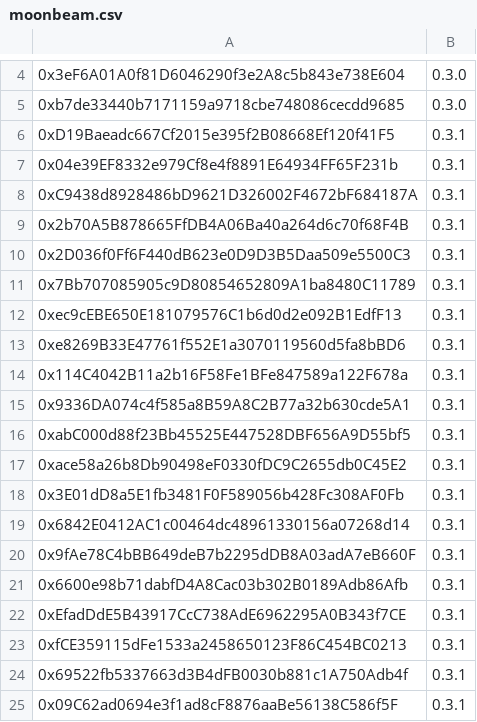
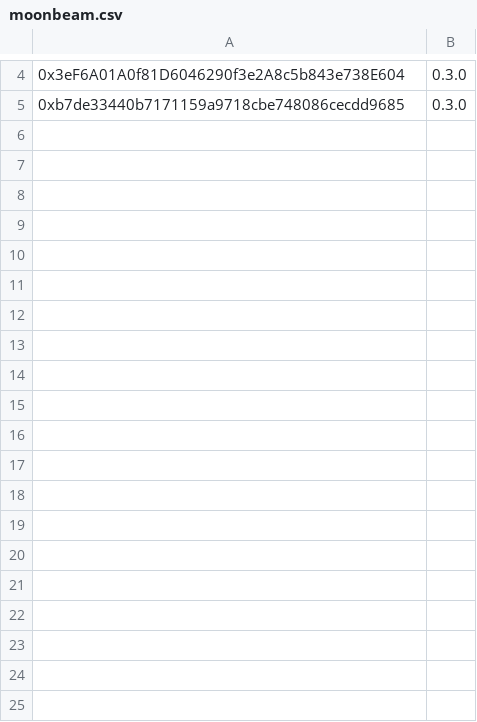
Before and after one commit to banteg/vyper-reentrancy, a CSV file: etherscan-export/moonbeam.csv, drawn as a sheet; only a part is shown, gaps mark what is left out; the diff names each change by its address in the sheet, - before the commit and + after, or states it on an @@ line.

```diff
--- a/etherscan-export/moonbeam.csv
+++ b/etherscan-export/moonbeam.csv
-row 6: 0xD19Baeadc667Cf2015e395f2B08668Ef120f41F5 | 0.3.1
-row 7: 0x04e39EF8332e979Cf8e4f8891E64934FF65F231b | 0.3.1
-row 8: 0xC9438d8928486bD9621D326002F4672bF684187A | 0.3.1
-row 9: 0x2b70A5B878665FfDB4A06Ba40a264d6c70f68F4B | 0.3.1
-row 10: 0x2D036f0Ff6F440dB623e0D9D3B5Daa509e5500C3 | 0.3.1
-row 11: 0x7Bb707085905c9D80854652809A1ba8480C11789 | 0.3.1
-row 12: 0xec9cEBE650E181079576C1b6d0d2e092B1EdfF13 | 0.3.1
-row 13: 0xe8269B33E47761f552E1a3070119560d5fa8bBD6 | 0.3.1
-row 14: 0x114C4042B11a2b16F58Fe1BFe847589a122F678a | 0.3.1
-row 15: 0x9336DA074c4f585a8B59A8C2B77a32b630cde5A1 | 0.3.1
-row 16: 0xabC000d88f23Bb45525E447528DBF656A9D55bf5 | 0.3.1
-row 17: 0xace58a26b8Db90498eF0330fDC9C2655db0C45E2 | 0.3.1
-row 18: 0x3E01dD8a5E1fb3481F0F589056b428Fc308AF0Fb | 0.3.1
-row 19: 0x6842E0412AC1c00464dc48961330156a07268d14 | 0.3.1
-row 20: 0x9fAe78C4bBB649deB7b2295dDB8A03adA7eB660F | 0.3.1
-row 21: 0x6600e98b71dabfD4A8Cac03b302B0189Adb86Afb | 0.3.1
-row 22: 0xEfadDdE5B43917CcC738AdE6962295A0B343f7CE | 0.3.1
-row 23: 0xfCE359115dFe1533a2458650123F86C454BC0213 | 0.3.1
-row 24: 0x69522fb5337663d3B4dFB0030b881c1A750Adb4f | 0.3.1
-row 25: 0x09C62ad0694e3f1ad8cF8876aaBe56138C586f5F | 0.3.1
```
Also changed, not shown: etherscan-export/arb.csv, etherscan-export/avax.csv, 6 other files.
